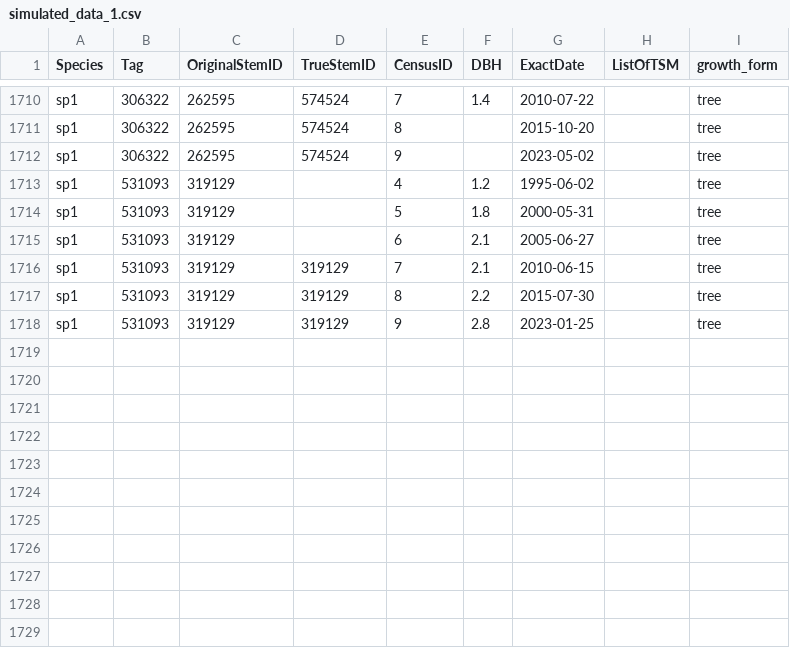
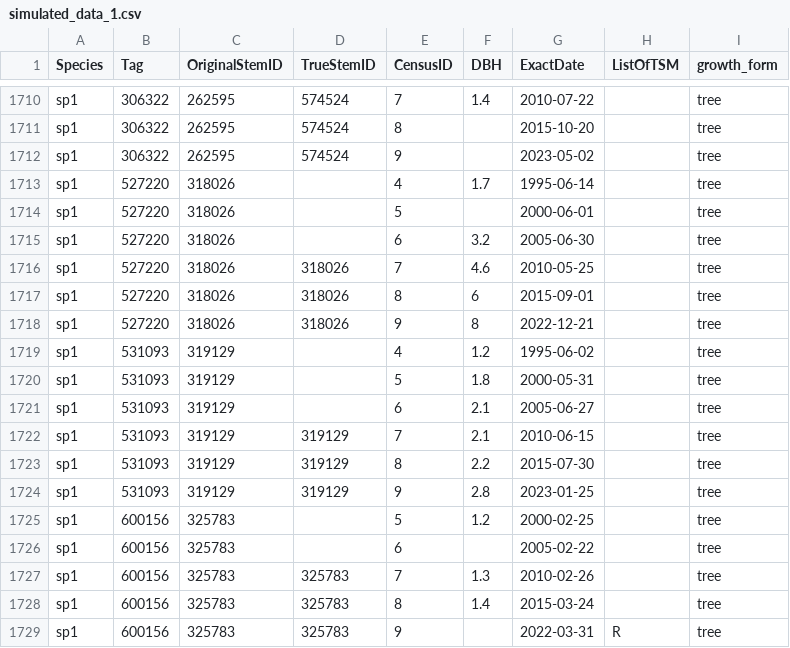
Before and after one commit to jamedina09/BCI50ha_StemReconstruction_Rtables, a CSV file: data_simulation/data/simulated_data_1.csv, drawn as a sheet; only a part is shown, gaps mark what is left out; the diff names each change by its address in the sheet, - before the commit and + after, or states it on an @@ line.

Commit message:
include missing stems without MF code

```diff
--- a/data_simulation/data/simulated_data_1.csv
+++ b/data_simulation/data/simulated_data_1.csv
+row 1713: sp1 | 527220 | 318026 |  | 4 | 1.7 | 1995-06-14 |  | tree
+row 1714: sp1 | 527220 | 318026 |  | 5 |  | 2000-06-01 |  | tree
+row 1715: sp1 | 527220 | 318026 |  | 6 | 3.2 | 2005-06-30 |  | tree
+row 1716: sp1 | 527220 | 318026 | 318026 | 7 | 4.6 | 2010-05-25 |  | tree
+row 1717: sp1 | 527220 | 318026 | 318026 | 8 | 6 | 2015-09-01 |  | tree
+row 1718: sp1 | 527220 | 318026 | 318026 | 9 | 8 | 2022-12-21 |  | tree
+row 1725: sp1 | 600156 | 325783 |  | 5 | 1.2 | 2000-02-25 |  | tree
+row 1726: sp1 | 600156 | 325783 |  | 6 |  | 2005-02-22 |  | tree
+row 1727: sp1 | 600156 | 325783 | 325783 | 7 | 1.3 | 2010-02-26 |  | tree
+row 1728: sp1 | 600156 | 325783 | 325783 | 8 | 1.4 | 2015-03-24 |  | tree
+row 1729: sp1 | 600156 | 325783 | 325783 | 9 |  | 2022-03-31 | R | tree
```
Also changed, not shown: 1 other file.
